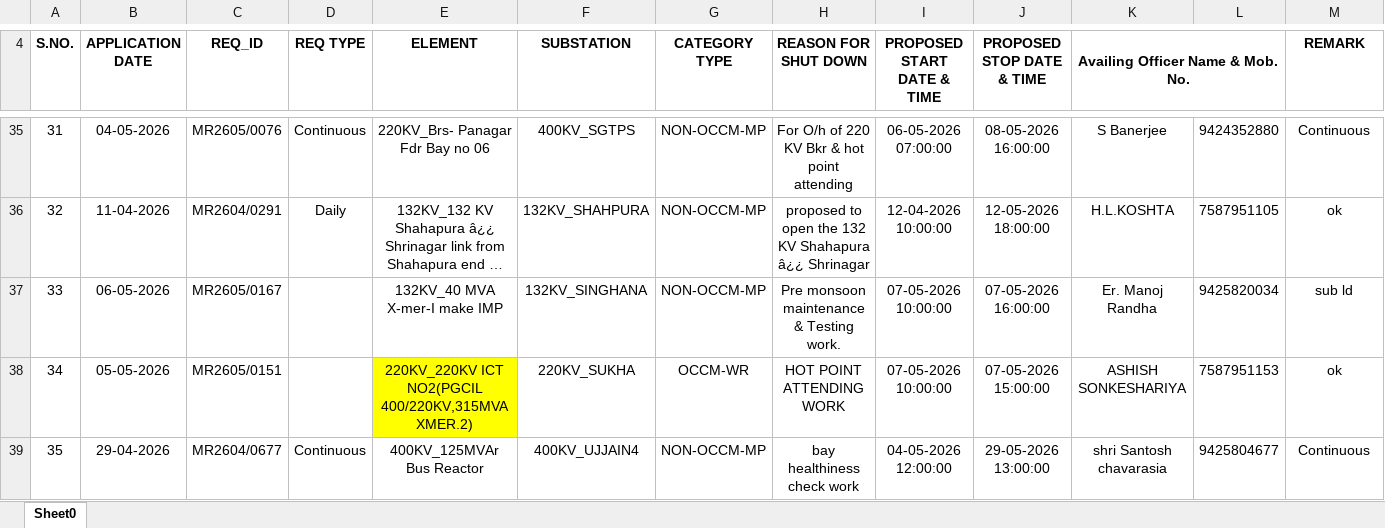
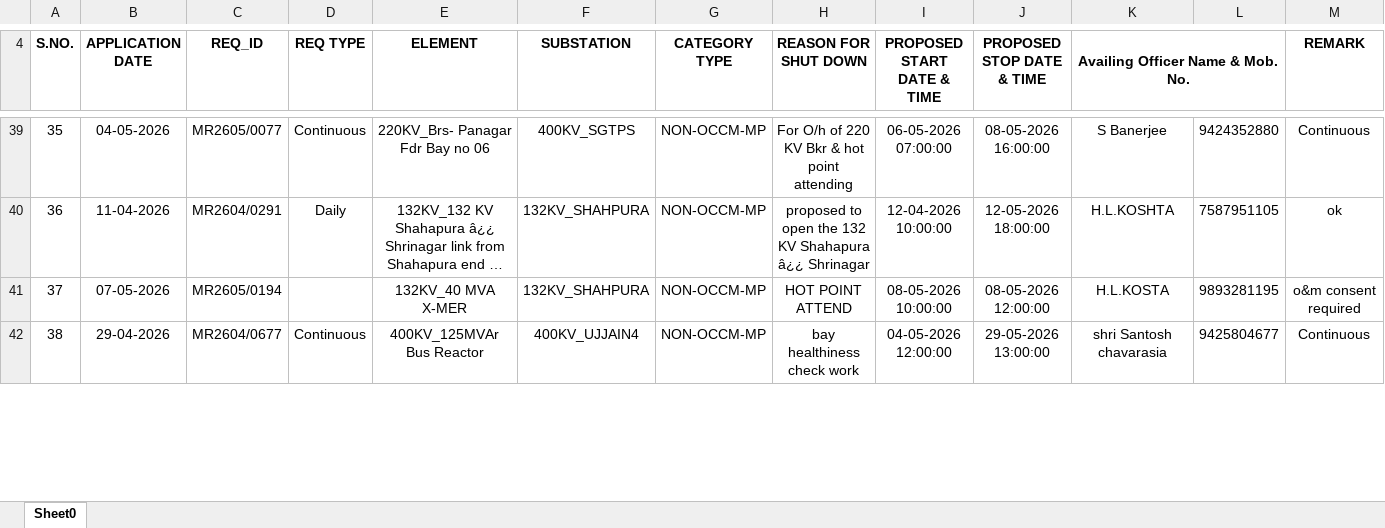
Before and after one commit to SLDCMP/shutdown, an Excel workbook: 1.xlsx, sheet Sheet0, drawn as a sheet; only a part is shown, gaps mark what is left out; long unchanged cells end in …; values as stored, in another font and other column widths than the file's, no borders; charts and pictures not drawn; removed rows and columns are numbered as before the commit, all else as after; the diff covers the shown part only; the diff names each change by its address in the sheet, - before the commit and + after, or states it on an @@ line.

```diff
--- a/1.xlsx (sheet Sheet0)
+++ b/1.xlsx (sheet Sheet0)
@@ column A (S.NO.) renumbered between rows 8 and 49 @@
-C39 (REQ_ID): MR2605/0076
+C39 (REQ_ID): MR2605/0077
-row 37: 33 | 06-05-2026 | MR2605/0167 |  | 132KV_40 MVA X-mer-I make IMP | 132KV_SINGHANA | NON-OCCM-MP | Pre monsoon maintenance & Testing work. | 07-05-2026 10:00:00 | 07-05-2026 16:00:00 | Er. Manoj Randha | 9425820034 | sub ld
-row 38: 34 | 05-05-2026 | MR2605/0151 |  | 220KV_220KV ICT NO2(PGCIL 400/220KV,315MVA XMER.2) | 220KV_SUKHA | OCCM-WR | HOT POINT ATTENDING WORK | 07-05-2026 10:00:00 | 07-05-2026 15:00:00 | ASHISH SONKESHARIYA | 7587951153 | ok
+row 41: 37 | 07-05-2026 | MR2605/0194 |  | 132KV_40 MVA X-MER | 132KV_SHAHPURA | NON-OCCM-MP | HOT POINT ATTEND | 08-05-2026 10:00:00 | 08-05-2026 12:00:00 | H.L.KOSTA | 9893281195 | o&m consent required
```
Also changed, not shown: 21 added rows, 19 removed rows, 50 edited cells and cell formats elsewhere in this sheet, charts or pictures.
